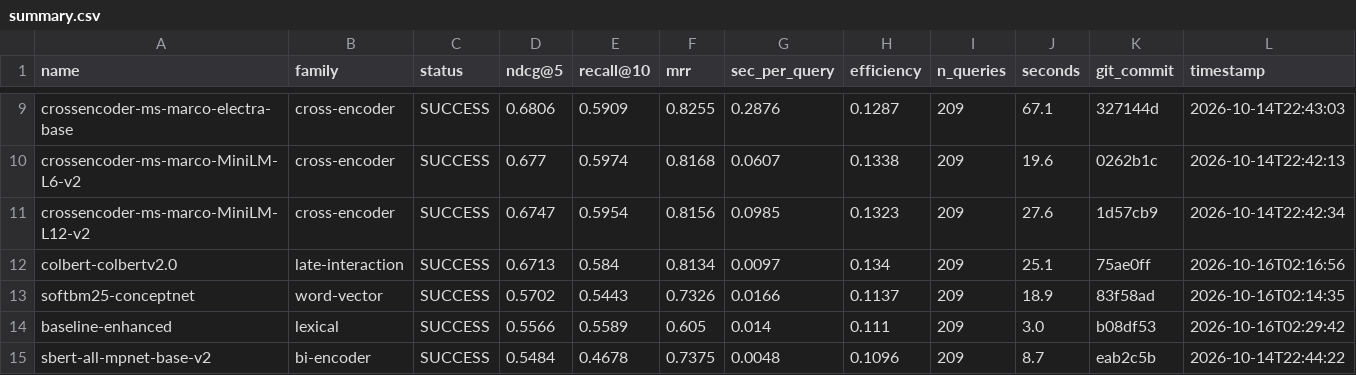
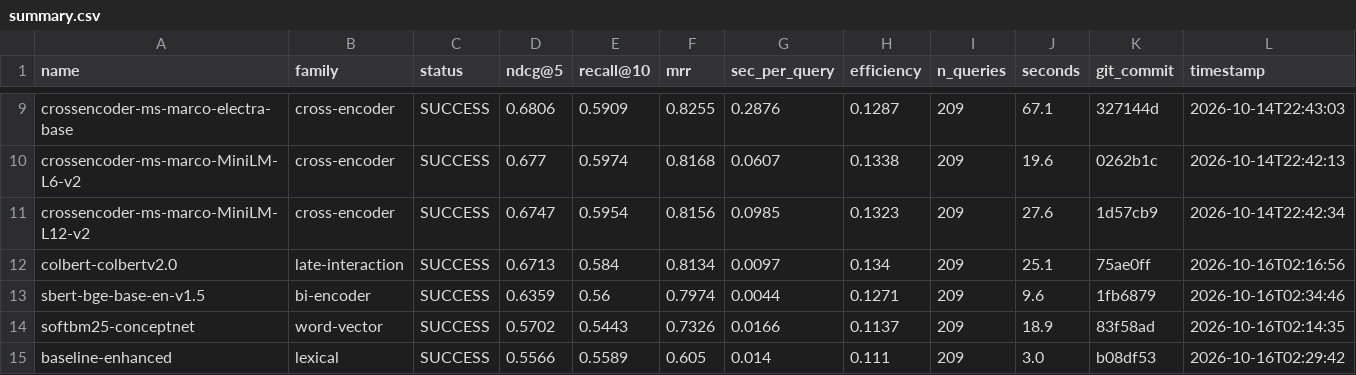
Before and after one commit to ahsank/restaurant-search, a CSV file: research/agent/summary.csv, drawn as a sheet; only a part is shown, gaps mark what is left out; the shorter side is filled out with more unchanged rows; rows hold the shown columns only; the diff names each change by its address in the sheet, - before the commit and + after, or states it on an @@ line.

Commit message:
Agent iter 53: change_code

```diff
--- a/research/agent/summary.csv
+++ b/research/agent/summary.csv
+row 13: sbert-bge-base-en-v1.5 | bi-encoder | SUCCESS | 0.6359 | 0.56 | 0.7974 | 0.0044 | 0.1271 | 209 | 9.6 | 1fb6879 | 2026-10-16T02:34:46
```
Also changed, not shown: 7 other files.
